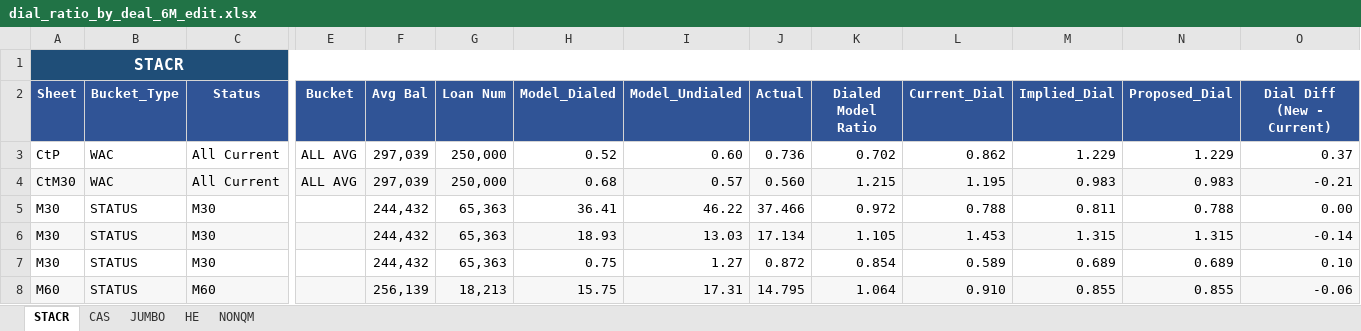
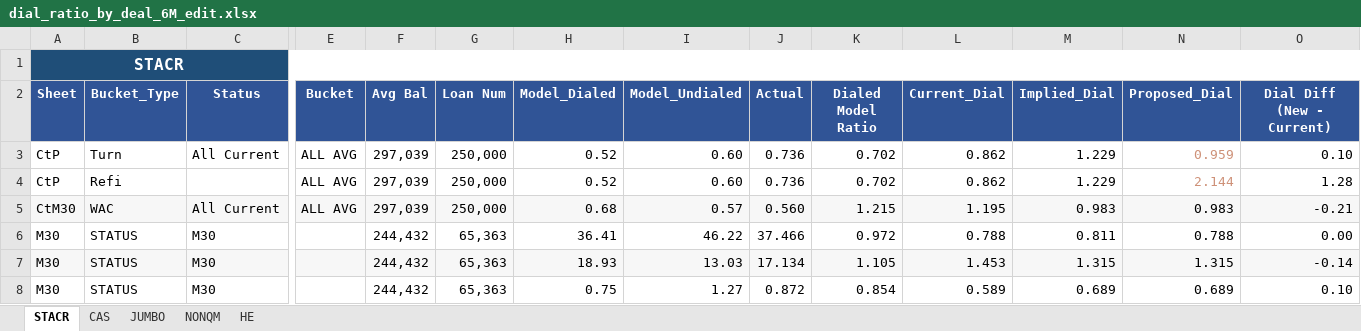
Before and after one commit to howie-zeng/howard-toolbox, an Excel workbook: dial/outputs/dial_ratio_by_deal_6M_edit.xlsx, sheet STACR, drawn as a sheet; only a part is shown, gaps mark what is left out; the shorter side is filled out with more unchanged rows; values as stored, in another font and other column widths than the file's, no borders; conditional formats not drawn; rows hold the shown columns only; the diff names each change by its address in the sheet, - before the commit and + after, or states it on an @@ line.

Commit message:
Update dial notebooks and specifications: Adjust execution counts in dial.ipynb, update command paths and specifications for HE dials, and revise quant_workflows_notebook.ipynb to reflect new as_of_dates and deal types. Modify dial_ratio_by_deal_6M_edit.xlsx to align with recent changes.

```diff
--- a/dial/outputs/dial_ratio_by_deal_6M_edit.xlsx (sheet STACR)
+++ b/dial/outputs/dial_ratio_by_deal_6M_edit.xlsx (sheet STACR)
@@ sheet tab order changed: STACR | CAS | JUMBO | NONQM | HE @@
-B3 (Bucket_Type): WAC
+B3 (Bucket_Type): Turn
-N3 (Proposed_Dial): 1.229
+N3 (Proposed_Dial): 0.959
-N3 text colour: black
+N3 text colour: #CE9178
-O3 (Dial Diff (New - Current)): 0.37
+O3 (Dial Diff (New - Current)): 0.10
+row 4: CtP | Refi |  | ALL AVG | 297,039 | 250,000 | 0.52 | 0.60 | 0.736 | 0.702 | 0.862 | 1.229 | 2.144 | 1.28
```
Also changed, not shown: sheet NONQM, sheet HE, sheet CAS, 3 other files.
